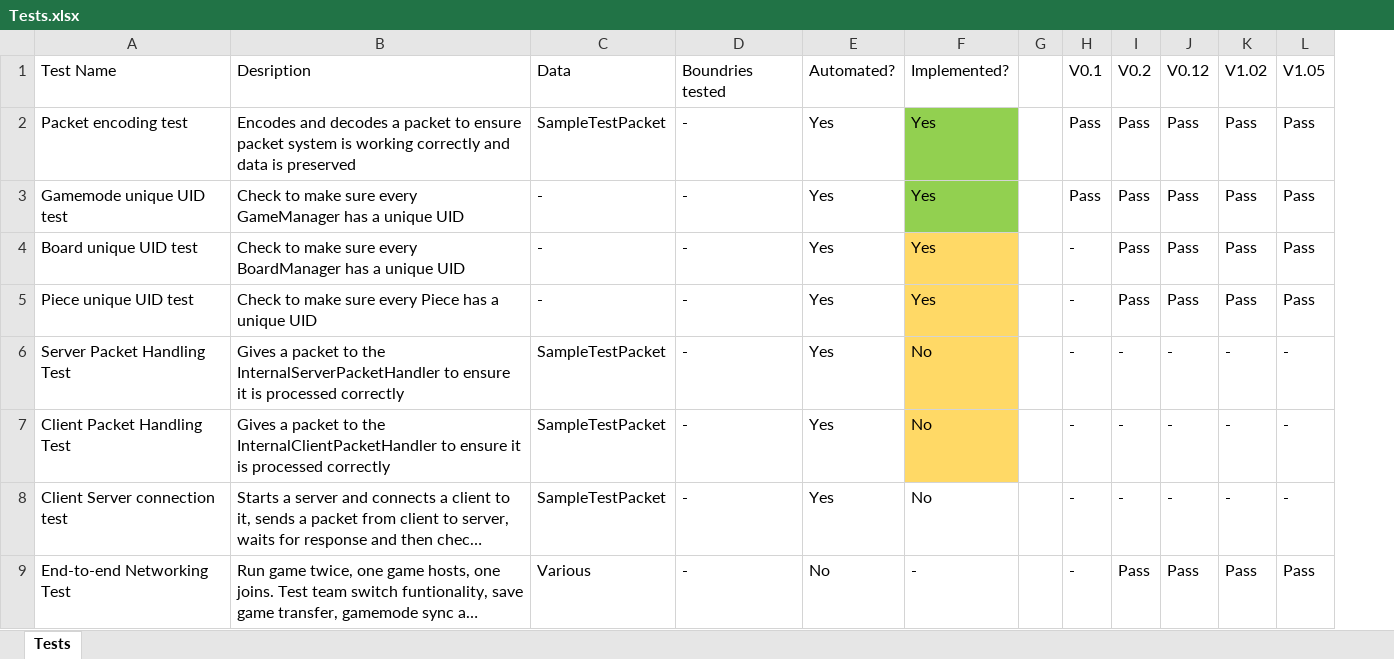
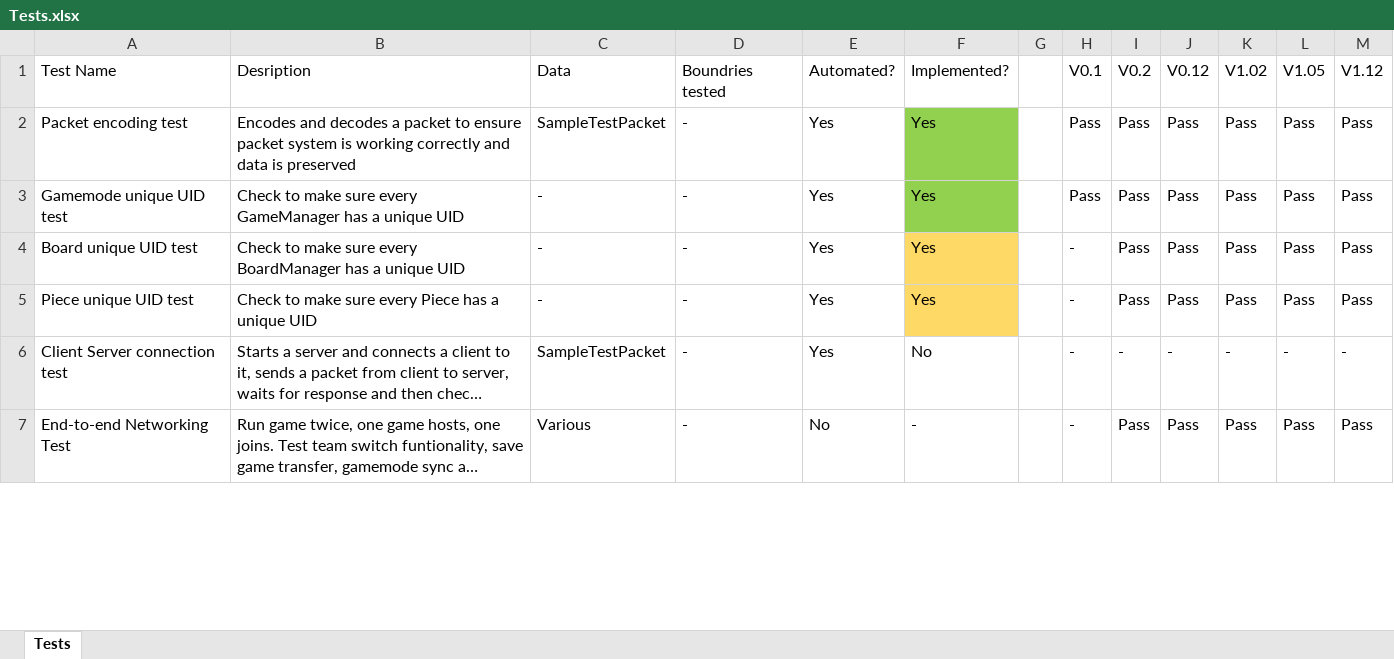
Before and after one commit to Robert-M-Lucas/NEA, an Excel workbook: Tests.xlsx, sheet Tests, drawn as a sheet; only a part is shown; long unchanged cells end in …; values as stored, in another font and other column widths than the file's, no borders; conditional formats not drawn; removed rows and columns are numbered as before the commit, all else as after; the diff names each change by its address in the sheet, - before the commit and + after, or states it on an @@ line.

Commit message:
Update

```diff
--- a/Tests.xlsx (sheet Tests)
+++ b/Tests.xlsx (sheet Tests)
+column M, rows 1-7: V1.12 | Pass | Pass | Pass | Pass | - | Pass
-row 6: Server Packet Handling Test | Gives a packet to the InternalServerPacketHandler to ensure it is processed correctly | SampleTestPacket | - | Yes | No |  | - | - | - | - | -
-row 7: Client Packet Handling Test | Gives a packet to the InternalClientPacketHandler to ensure it is processed correctly | SampleTestPacket | - | Yes | No |  | - | - | - | - | -
```
